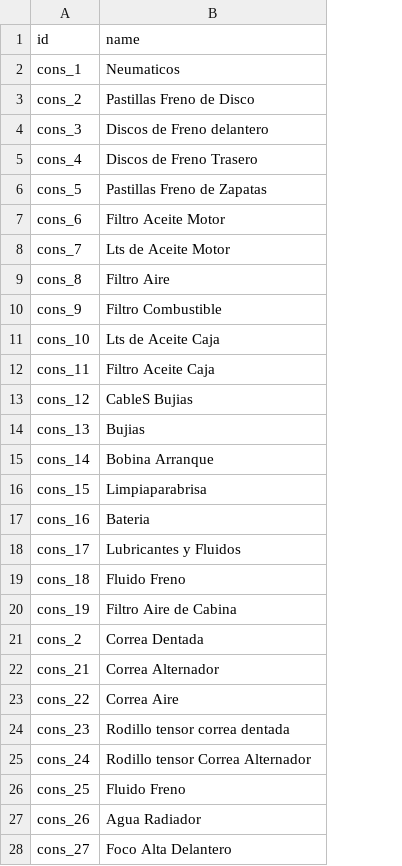
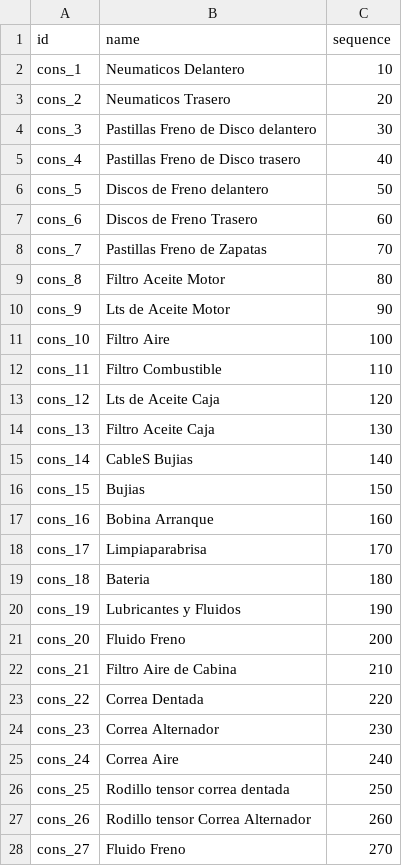
Before and after one commit to aldoes/odoo, a CSV file: cost_fleet/data/cost.fleet.vehicle.model.spare.cat.csv, drawn as a sheet; only a part is shown; removed rows and columns are numbered as before the commit, all else as after; the diff covers the shown part only; the diff names each change by its address in the sheet, - before the commit and + after, or states it on an @@ line.

Commit message:
[CHKPOINT] fleet_cost V.0.2.0

```diff
--- a/cost_fleet/data/cost.fleet.vehicle.model.spare.cat.csv
+++ b/cost_fleet/data/cost.fleet.vehicle.model.spare.cat.csv
+column C (sequence), rows 2-20: 10 | 20 | 30 | 40 | 50 | 60 | 70 | 80 | 90 | 100 | 110 | 120 | 130 | 140 | 150 | 160 | 170 | 180 | 190; rows 22-28: 210 | 220 | 230 | 240 | 250 | 260 | 270
-B2 (name): Neumaticos
+B2 (name): Neumaticos Delantero
-B3 (name): Pastillas Freno de Disco
+B3 (name): Neumaticos Trasero
-B4 (name): Discos de Freno delantero
+B4 (name): Pastillas Freno de Disco delantero
-B5 (name): Discos de Freno Trasero
+B5 (name): Pastillas Freno de Disco trasero
-B6 (name): Pastillas Freno de Zapatas
+B6 (name): Discos de Freno delantero
-B7 (name): Filtro Aceite Motor
+B7 (name): Discos de Freno Trasero
-B8 (name): Lts de Aceite Motor
+B8 (name): Pastillas Freno de Zapatas
-B9 (name): Filtro Aire
+B9 (name): Filtro Aceite Motor
-B10 (name): Filtro Combustible
+B10 (name): Lts de Aceite Motor
-B11 (name): Lts de Aceite Caja
+B11 (name): Filtro Aire
-B12 (name): Filtro Aceite Caja
+B12 (name): Filtro Combustible
-B13 (name): CableS Bujias
+B13 (name): Lts de Aceite Caja
-B14 (name): Bujias
+B14 (name): Filtro Aceite Caja
-B15 (name): Bobina Arranque
+B15 (name): CableS Bujias
-B16 (name): Limpiaparabrisa
+B16 (name): Bujias
-B17 (name): Bateria
+B17 (name): Bobina Arranque
-B18 (name): Lubricantes y Fluidos
+B18 (name): Limpiaparabrisa
-B19 (name): Fluido Freno
+B19 (name): Bateria
-B20 (name): Filtro Aire de Cabina
+B20 (name): Lubricantes y Fluidos
-row 21: cons_2 | Correa Dentada
+row 21: cons_20 | Fluido Freno | 200
-B22 (name): Correa Alternador
+B22 (name): Filtro Aire de Cabina
-B23 (name): Correa Aire
+B23 (name): Correa Dentada
-B24 (name): Rodillo tensor correa dentada
+B24 (name): Correa Alternador
-B25 (name): Rodillo tensor Correa Alternador
+B25 (name): Correa Aire
-B26 (name): Fluido Freno
+B26 (name): Rodillo tensor correa dentada
-B27 (name): Agua Radiador
+B27 (name): Rodillo tensor Correa Alternador
-B28 (name): Foco Alta Delantero
+B28 (name): Fluido Freno
```
Also changed, not shown: 2 added rows and 3 edited cells elsewhere in this file, cost_fleet/security/ir.model.access.csv, 5 other files.
